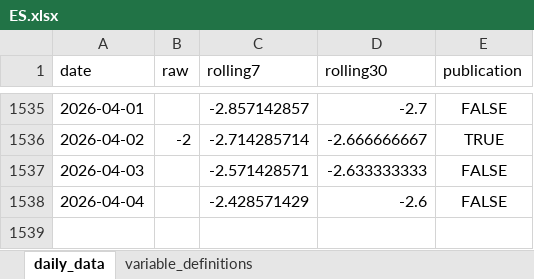
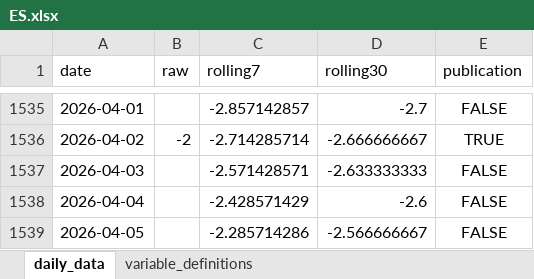
Before and after one commit to yangcy0126/dsi-index-site, an Excel workbook: data/ES.xlsx, sheet daily_data, drawn as a sheet; only a part is shown, gaps mark what is left out; values as stored, in another font and other column widths than the file's, no borders; the diff names each change by its address in the sheet, - before the commit and + after, or states it on an @@ line.

```diff
--- a/data/ES.xlsx (sheet daily_data)
+++ b/data/ES.xlsx (sheet daily_data)
+row 1539: 2026-04-05 |  | -2.285714286 | -2.566666667 | FALSE
```
Also changed, not shown: sheet variable_definitions, data/CN.xlsx, data/DE.xlsx, 52 other files.
